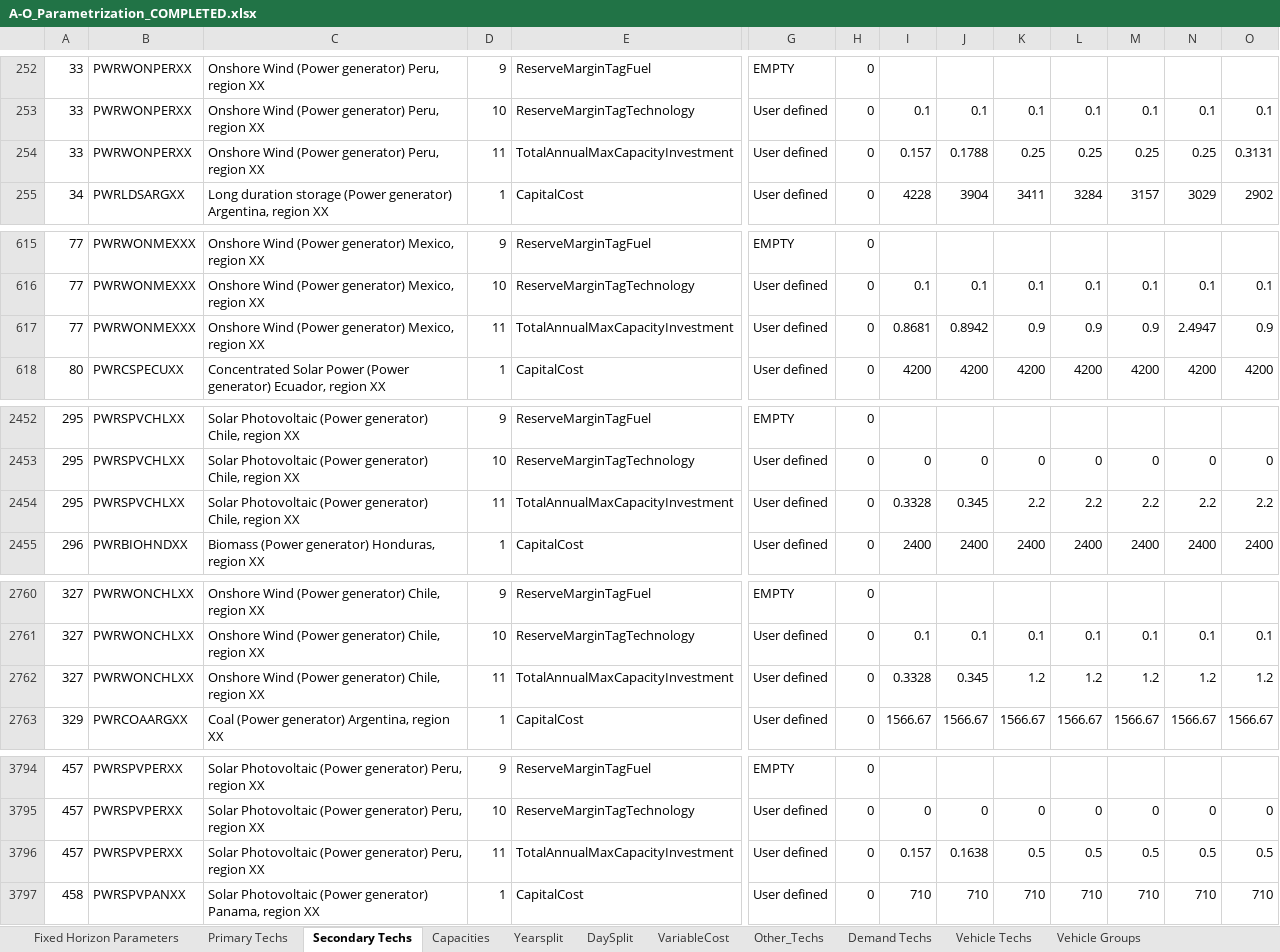
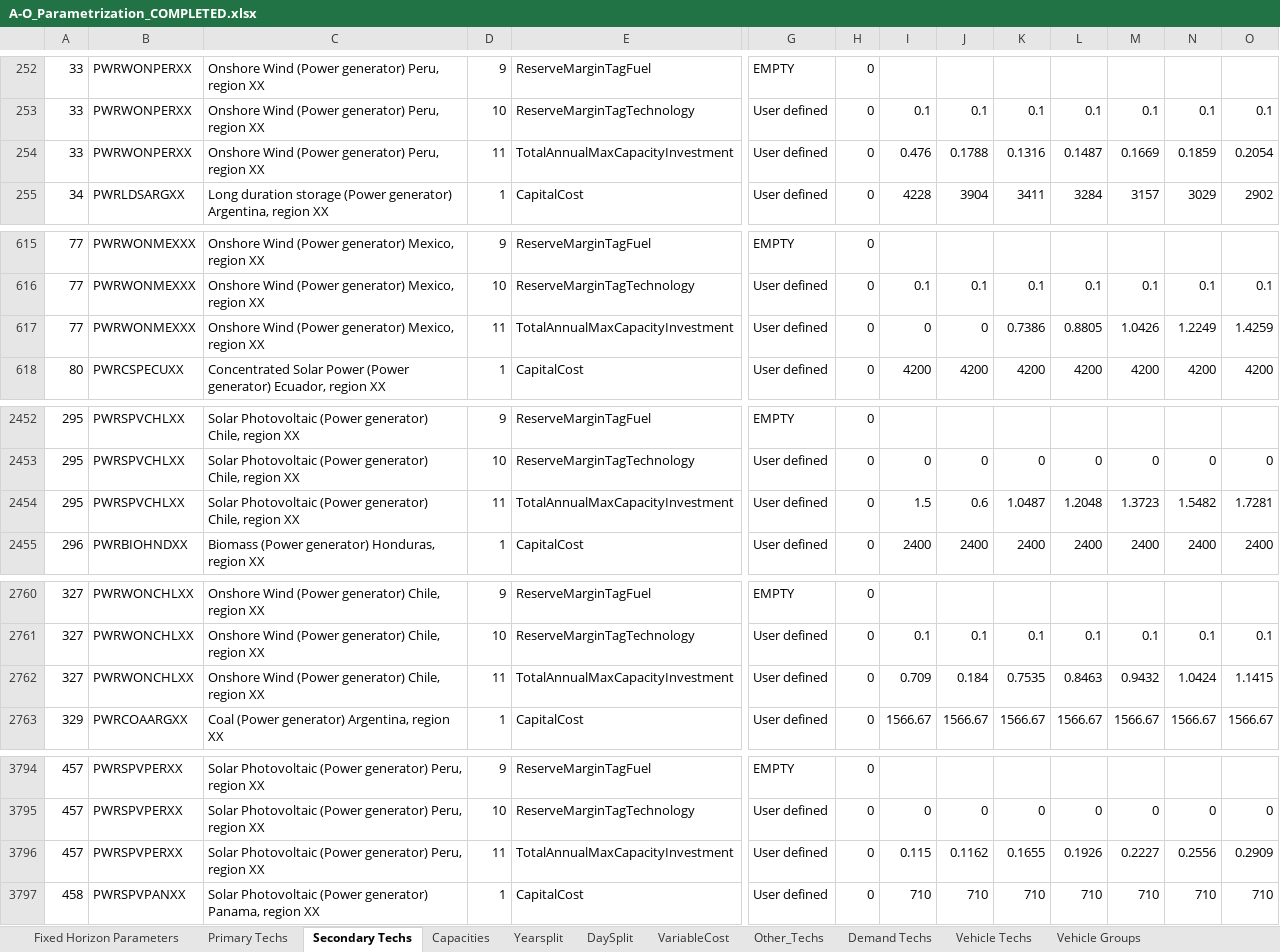
Before and after one commit to Climate-Lead-Group/relac_tx, an Excel workbook: t1_confection/A1_Outputs/A1_Outputs_BAU/A-O_Parametrization_COMPLETED.xlsx, sheet Secondary Techs, drawn as a sheet; only a part is shown, gaps mark what is left out; values as stored, in another font and other column widths than the file's, no borders; removed rows and columns are numbered as before the commit, all else as after; rows hold the shown columns only; the diff covers the shown part only; the diff names each change by its address in the sheet, - before the commit and + after, or states it on an @@ line.

```diff
--- a/t1_confection/A1_Outputs/A1_Outputs_BAU/A-O_Parametrization_COMPLETED.xlsx (sheet Secondary Techs)
+++ b/t1_confection/A1_Outputs/A1_Outputs_BAU/A-O_Parametrization_COMPLETED.xlsx (sheet Secondary Techs)
-row 254: 33 | PWRWONPERXX | Onshore Wind (Power generator) Peru, region XX | 11 | TotalAnnualMaxCapacityInvestment | User defined | 0 | 0.157 | 0.1788 | 0.25 | 0.25 | 0.25 | 0.25 | 0.3131
+row 254: 33 | PWRWONPERXX | Onshore Wind (Power generator) Peru, region XX | 11 | TotalAnnualMaxCapacityInvestment | User defined | 0 | 0.476 | 0.1788 | 0.1316 | 0.1487 | 0.1669 | 0.1859 | 0.2054
-row 617: 77 | PWRWONMEXXX | Onshore Wind (Power generator) Mexico, region XX | 11 | TotalAnnualMaxCapacityInvestment | User defined | 0 | 0.8681 | 0.8942 | 0.9 | 0.9 | 0.9 | 2.4947 | 0.9
+row 617: 77 | PWRWONMEXXX | Onshore Wind (Power generator) Mexico, region XX | 11 | TotalAnnualMaxCapacityInvestment | User defined | 0 | 0 | 0 | 0.7386 | 0.8805 | 1.0426 | 1.2249 | 1.4259
-row 2454: 295 | PWRSPVCHLXX | Solar Photovoltaic (Power generator) Chile, region XX | 11 | TotalAnnualMaxCapacityInvestment | User defined | 0 | 0.3328 | 0.345 | 2.2 | 2.2 | 2.2 | 2.2 | 2.2
+row 2454: 295 | PWRSPVCHLXX | Solar Photovoltaic (Power generator) Chile, region XX | 11 | TotalAnnualMaxCapacityInvestment | User defined | 0 | 1.5 | 0.6 | 1.0487 | 1.2048 | 1.3723 | 1.5482 | 1.7281
-row 2762: 327 | PWRWONCHLXX | Onshore Wind (Power generator) Chile, region XX | 11 | TotalAnnualMaxCapacityInvestment | User defined | 0 | 0.3328 | 0.345 | 1.2 | 1.2 | 1.2 | 1.2 | 1.2
+row 2762: 327 | PWRWONCHLXX | Onshore Wind (Power generator) Chile, region XX | 11 | TotalAnnualMaxCapacityInvestment | User defined | 0 | 0.709 | 0.184 | 0.7535 | 0.8463 | 0.9432 | 1.0424 | 1.1415
-row 3796: 457 | PWRSPVPERXX | Solar Photovoltaic (Power generator) Peru, region XX | 11 | TotalAnnualMaxCapacityInvestment | User defined | 0 | 0.157 | 0.1638 | 0.5 | 0.5 | 0.5 | 0.5 | 0.5
+row 3796: 457 | PWRSPVPERXX | Solar Photovoltaic (Power generator) Peru, region XX | 11 | TotalAnnualMaxCapacityInvestment | User defined | 0 | 0.115 | 0.1162 | 0.1655 | 0.1926 | 0.2227 | 0.2556 | 0.2909
```
Also changed, not shown: 5 added rows, 5 removed rows and 12 edited cells elsewhere in this sheet, t1_confection/A1_Outputs/A1_Outputs_BAU/A-O_AR_Projections_COMPLETED.xlsx, t1_confection/A1_Outputs/A1_Outputs_BAU/A-O_Parametrization_Natural_COMPLETED.xlsx, 37 other files.
